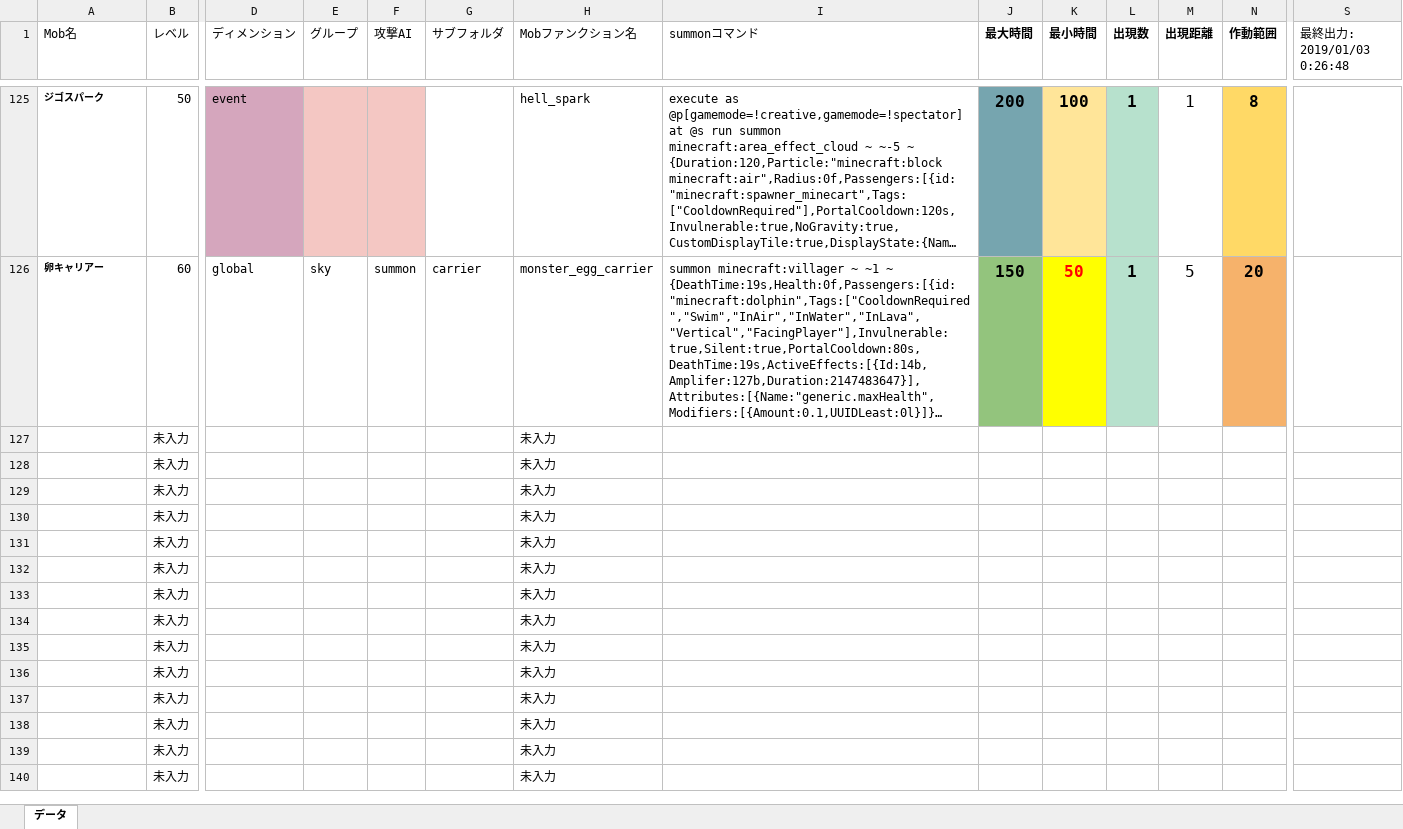
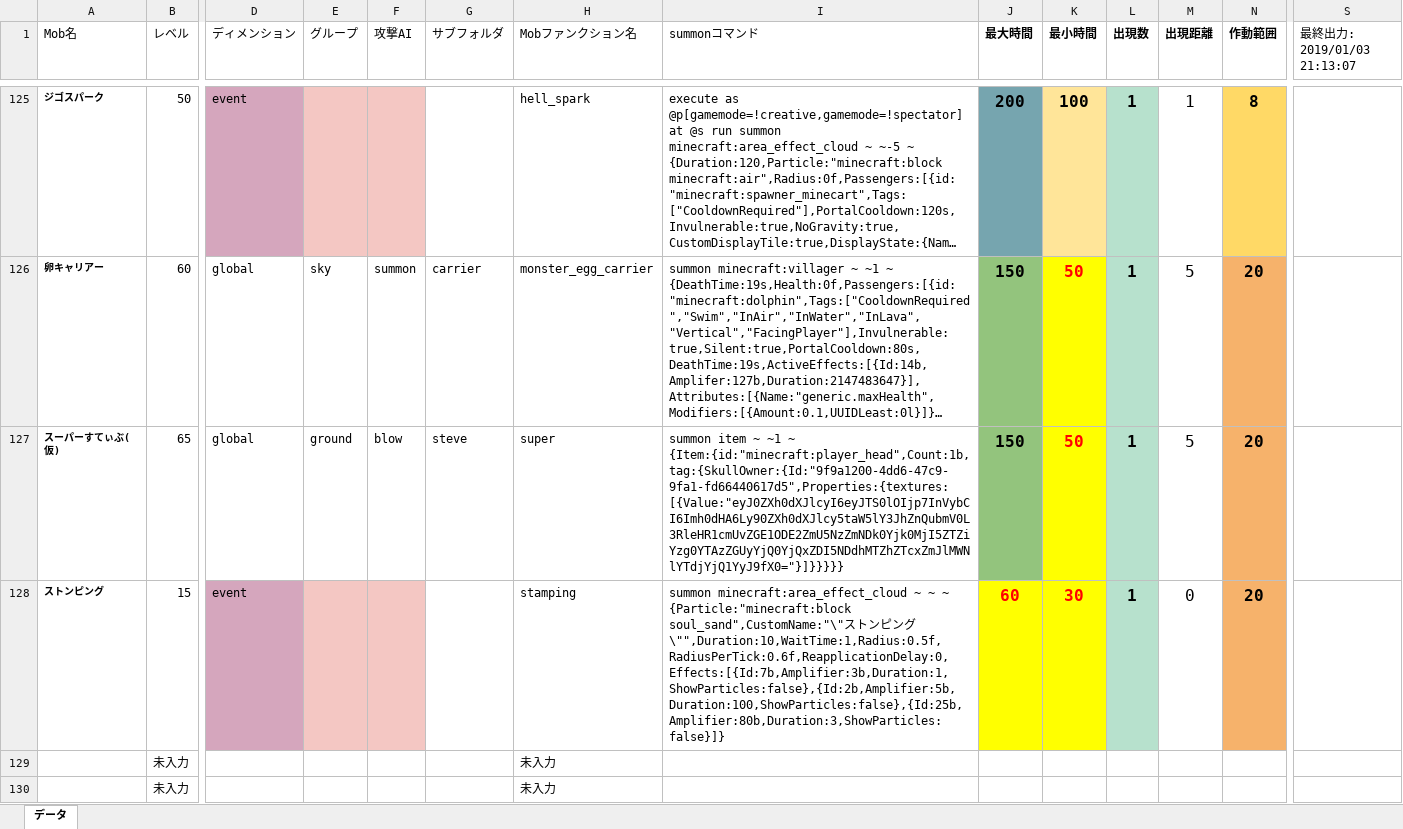
Before and after one commit to TUSB/TheUnusualSkyBlock, an Excel workbook: data/enemy_manager/mob_manager.xlsm, sheet データ, drawn as a sheet; only a part is shown, gaps mark what is left out; the shorter side is filled out with more unchanged rows; long unchanged cells end in …; values as stored, in another font and other column widths than the file's, no borders; charts and pictures not drawn; removed rows and columns are numbered as before the commit, all else as after; rows hold the shown columns only; the diff names each change by its address in the sheet, - before the commit and + after, or states it on an @@ line.

```diff
--- a/data/enemy_manager/mob_manager.xlsm (sheet データ)
+++ b/data/enemy_manager/mob_manager.xlsm (sheet データ)
-S1: 最終出力: 2019/01/03 0:26:48
+S1: 最終出力: 2019/01/03 21:13:07
-row 127:  | 未入力 |  |  |  |  | 未入力
-row 128:  | 未入力 |  |  |  |  | 未入力
+row 127: スーパーすてぃぶ(仮) | 65 | global | ground | blow | steve | super | summon item ~ ~1 ~ {Item:{id:"minecraft:player_head",Count:1b,tag:{SkullOwner:{Id:"9f9a1200-4dd6-47c9-9fa1-fd66440617d5",Properties:{textures:[{Value:"eyJ0ZXh0dXJlcyI6eyJTS0lOIjp7InVybCI6Imh0dHA6Ly90ZXh0dXJlcy5taW5lY3JhZnQubmV0L3RleHR1cmUvZGE1ODE2ZmU5NzZmNDk0Yjk0MjI5ZTZiYzg0YTAzZGUyYjQ0YjQxZDI5NDdhMTZhZTcxZmJlMWNlYTdjYjQ1YyJ9fX0="}]}}}}} | 150 | 50 | 1 | 5 | 20
+row 128: ストンピング | 15 | event |  |  |  | stamping | summon minecraft:area_effect_cloud ~ ~ ~ {Particle:"minecraft:block soul_sand",CustomName:"\"ストンピング\"",Duration:10,WaitTime:1,Radius:0.5f,RadiusPerTick:0.6f,ReapplicationDelay:0,Effects:[{Id:7b,Amplifier:3b,Duration:1,ShowParticles:false},{Id:2b,Amplifier:5b,Duration:100,ShowParticles:false},{Id:25b,Amplifier:80b,Duration:3,ShowParticles:false}]} | 60 | 30 | 1 | 0 | 20
```
Also changed, not shown: 13 other files.
